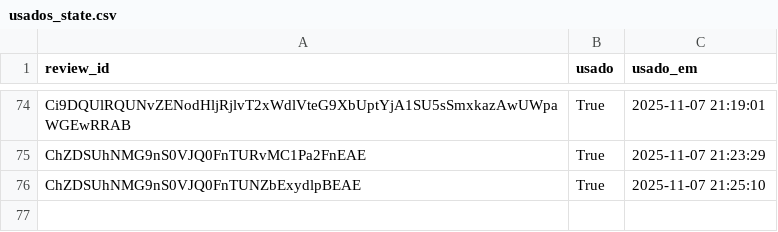
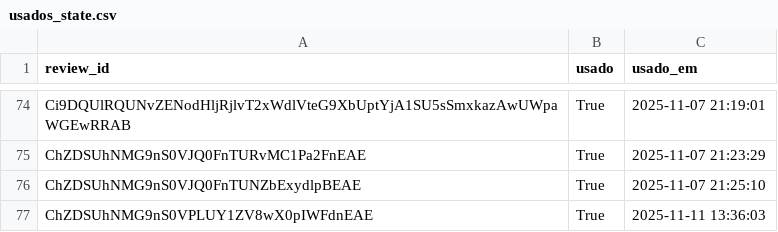
Before and after one commit to vnogueira-click/depoimentos_click, a CSV file: usados_state.csv, drawn as a sheet; only a part is shown, gaps mark what is left out; the diff names each change by its address in the sheet, - before the commit and + after, or states it on an @@ line.

Commit message:
feat(app): update usados_state

```diff
--- a/usados_state.csv
+++ b/usados_state.csv
+row 77: ChZDSUhNMG9nS0VPLUY1ZV8wX0pIWFdnEAE | True | 2025-11-11 13:36:03
```
